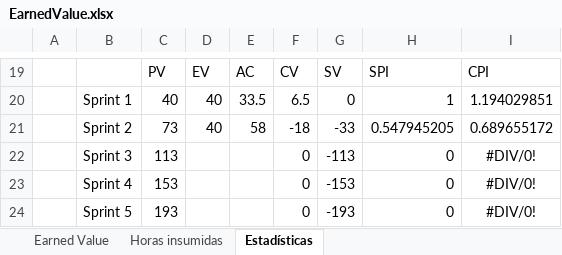
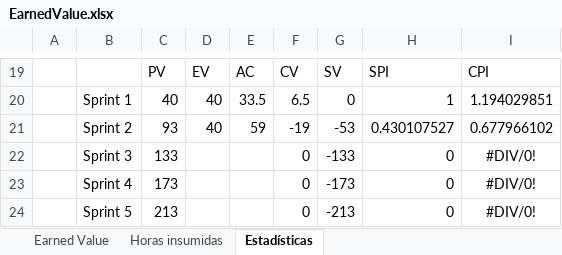
Before and after one commit to nicohen/bob-patinho, an Excel workbook: Documentacion/Minutas e informes/EarnedValue.xlsx, sheet Estadísticas, drawn as a sheet; only a part is shown, gaps mark what is left out; values as stored, in another font and other column widths than the file's, no borders; charts and pictures not drawn; removed rows and columns are numbered as before the commit, all else as after; the diff names each change by its address in the sheet, - before the commit and + after, or states it on an @@ line.

```diff
--- a/Documentacion/Minutas e informes/EarnedValue.xlsx (sheet Estadísticas)
+++ b/Documentacion/Minutas e informes/EarnedValue.xlsx (sheet Estadísticas)
-row 21:  | Sprint 2 | 73 | 40 | 58 | -18 | -33 | 0.547945205 | 0.689655172
+row 21:  | Sprint 2 | 93 | 40 | 59 | -19 | -53 | 0.430107527 | 0.677966102
-C22: 113
+C22: 133
-G22: -113
+G22: -133
-C23: 153
+C23: 173
-G23: -153
+G23: -173
-C24: 193
+C24: 213
-G24: -193
+G24: -213
```
Also changed, not shown: sheet Horas insumidas, sheet Earned Value, formulas that keep their value, charts or pictures, 1 other file.
